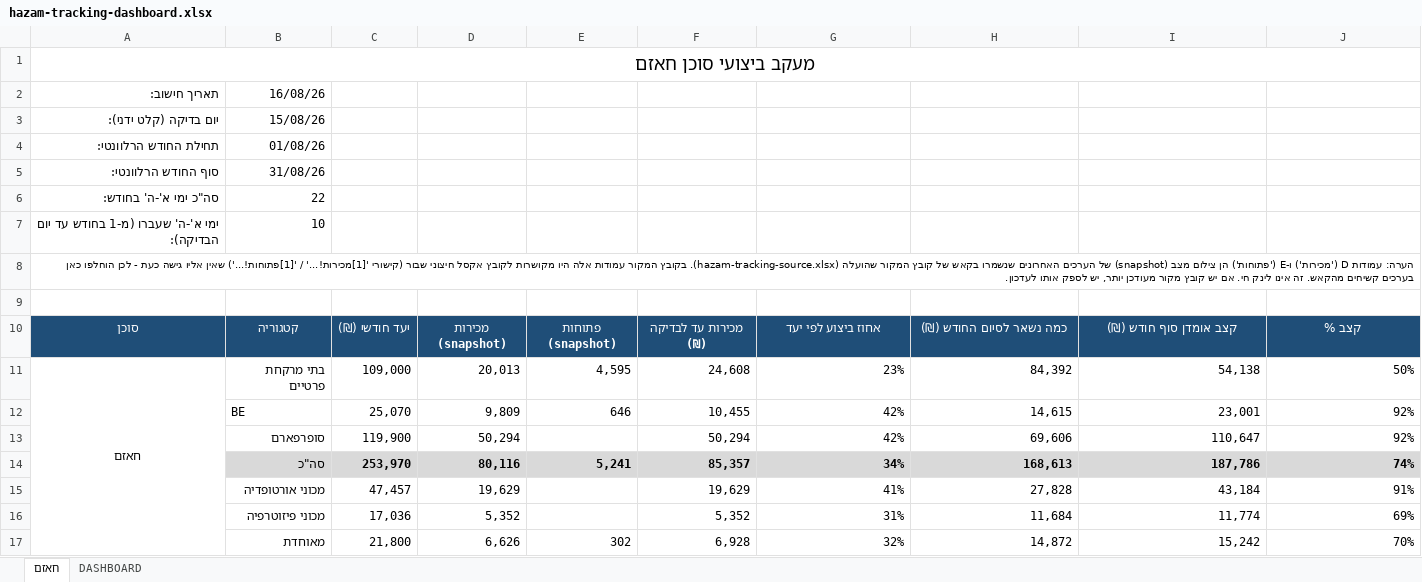
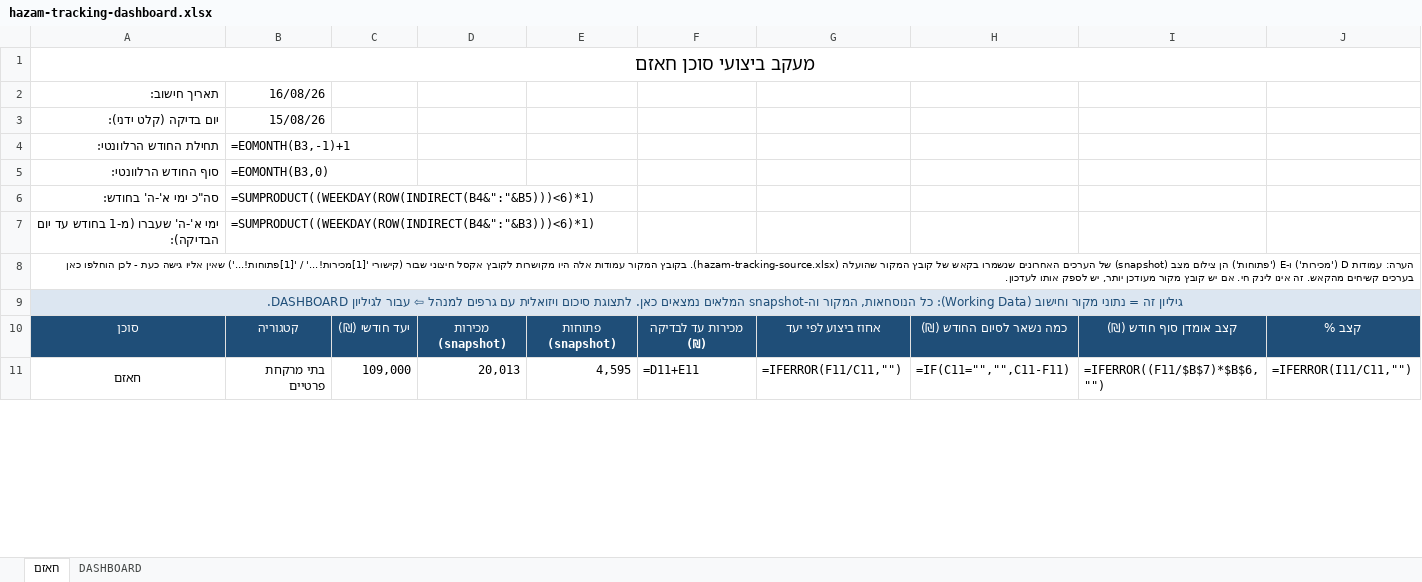
Before and after one commit to 1eyalsadot/the-5-agents, an Excel workbook: kirill/outputs/hazam-tracking-dashboard.xlsx, sheet חאזם, drawn as a sheet; only a part is shown; values as stored, in another font and other column widths than the file's, no borders; formulas without a stored value are shown as written; removed rows and columns are numbered as before the commit, all else as after; the diff covers the shown part only; the diff names each change by its address in the sheet, - before the commit and + after, or states it on an @@ line.

```diff
--- a/kirill/outputs/hazam-tracking-dashboard.xlsx (sheet חאזם)
+++ b/kirill/outputs/hazam-tracking-dashboard.xlsx (sheet חאזם)
-B4: 01/08/26
+B4: =EOMONTH(B3,-1)+1
-B5: 31/08/26
+B5: =EOMONTH(B3,0)
-B6: 22
+B6: =SUMPRODUCT((WEEKDAY(ROW(INDIRECT(B4&":"&B5)))<6)*1)
-B7: 10
+B7: =SUMPRODUCT((WEEKDAY(ROW(INDIRECT(B4&":"&B3)))<6)*1)
-A9: (empty)
+A9: גיליון זה = נתוני מקור וחישוב (Working Data): כל הנוסחאות, המקור וה-snapshot המלאים נמצאים כאן. לתצוגת סיכום ויזואלית עם גרפים למנהל ⇦ עבור לגיליון DASHBOARD.
-A9 fill: none
+A9 fill: #DCE6F1
+A9:J9 merged
-F11: 24,608
+F11: =D11+E11
-G11: 23%
+G11: =IFERROR(F11/C11,"")
-H11: 84,392
+H11: =IF(C11="","",C11-F11)
-I11: 54,138
+I11: =IFERROR((F11/$B$7)*$B$6,"")
-J11: 50%
+J11: =IFERROR(I11/C11,"")
-row 12:  | BE | 25,070 | 9,809 | 646 | 10,455 | 42% | 14,615 | 23,001 | 92%
-row 13:  | סופרפארם | 119,900 | 50,294 |  | 50,294 | 42% | 69,606 | 110,647 | 92%
-row 14:  | סה"כ | 253,970 | 80,116 | 5,241 | 85,357 | 34% | 168,613 | 187,786 | 74%
-row 15:  | מכוני אורטופדיה | 47,457 | 19,629 |  | 19,629 | 41% | 27,828 | 43,184 | 91%
-row 16:  | מכוני פיזוטרפיה | 17,036 | 5,352 |  | 5,352 | 31% | 11,684 | 11,774 | 69%
-row 17:  | מאוחדת | 21,800 | 6,626 | 302 | 6,928 | 32% | 14,872 | 15,242 | 70%
```
Also changed, not shown: 10 added rows and 4 removed rows elsewhere in this sheet, sheet DASHBOARD, charts or pictures.
